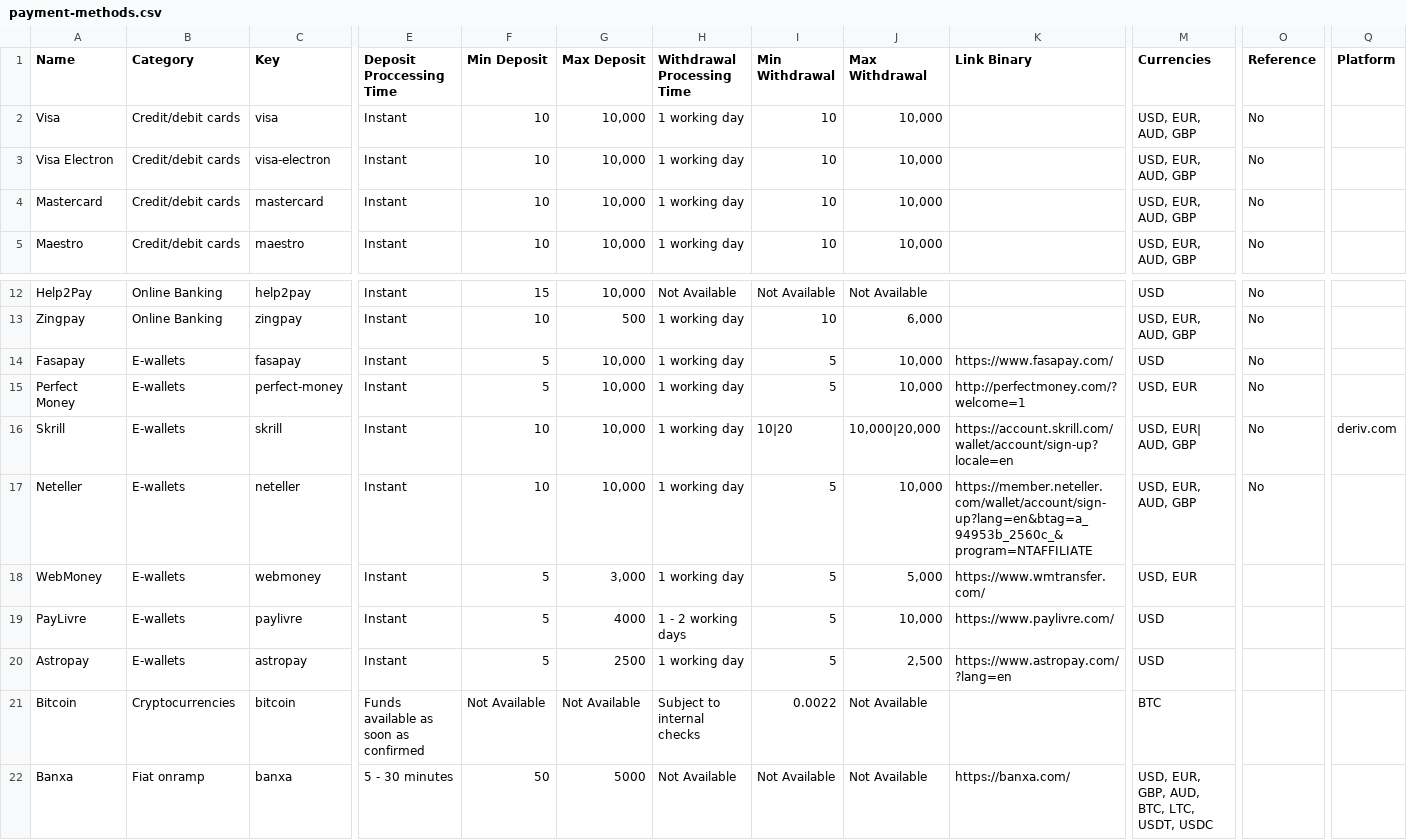
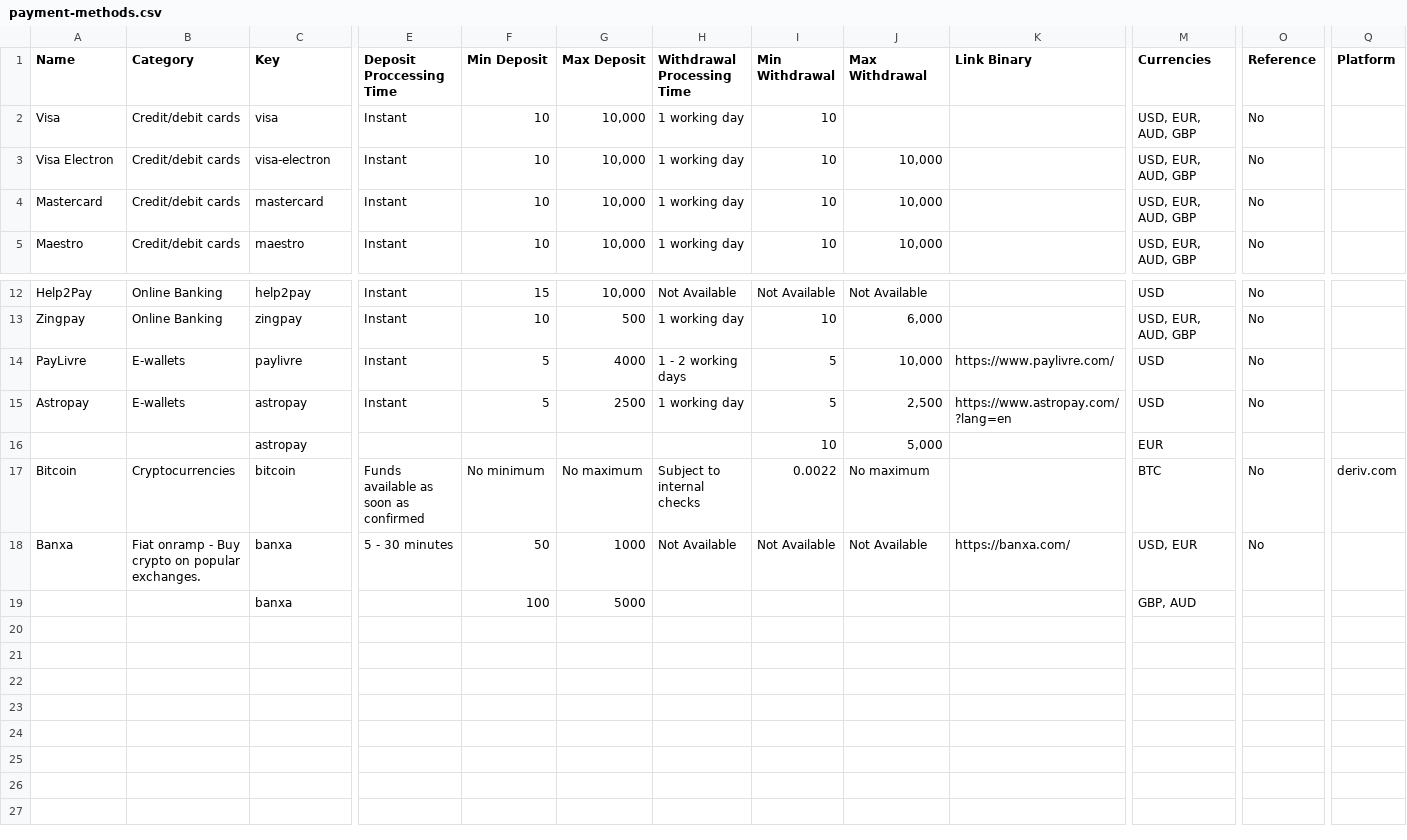
Before and after one commit to binary-com/deriv-com, a CSV file: scripts/data/payment-methods.csv, drawn as a sheet; only a part is shown, gaps mark what is left out; removed rows and columns are numbered as before the commit, all else as after; rows hold the shown columns only; the diff names each change by its address in the sheet, - before the commit and + after, or states it on an @@ line.

Commit message:
Chore: updated script approach on multiple entries from min-max withdrawal and deposits and currencies

```diff
--- a/scripts/data/payment-methods.csv
+++ b/scripts/data/payment-methods.csv
-J2 (Max Withdrawal): 10,000
+J2 (Max Withdrawal): (empty)
-row 14: Fasapay | E-wallets | fasapay | Instant | 5 | 10,000 | 1 working day | 5 | 10,000 | https://www.fasapay.com/ | USD | No
-row 15: Perfect Money | E-wallets | perfect-money | Instant | 5 | 10,000 | 1 working day | 5 | 10,000 | http://perfectmoney.com/?welcome=1 | USD, EUR | No
-row 16: Skrill | E-wallets | skrill | Instant | 10 | 10,000 | 1 working day | 10|20 | 10,000|20,000 | https://account.skrill.com/wallet/account/sign-up?locale=en | USD, EUR| AUD, GBP | No | deriv.com
-row 17: Neteller | E-wallets | neteller | Instant | 10 | 10,000 | 1 working day | 5 | 10,000 | https://member.neteller.com/wallet/account/sign-up?lang=en&btag=a_94953b_2560c_&program=NTAFFILIATE | USD, EUR, AUD, GBP | No
-row 18: WebMoney | E-wallets | webmoney | Instant | 5 | 3,000 | 1 working day | 5 | 5,000 | https://www.wmtransfer.com/ | USD, EUR
-O14:O15 (Reference): (empty)
+O14:O15 (Reference): No
+row 16:  |  | astropay |  |  |  |  | 10 | 5,000 |  | EUR
-F17 (Min Deposit): Not Available
+F17 (Min Deposit): No minimum
-G17 (Max Deposit): Not Available
+G17 (Max Deposit): No maximum
-J17 (Max Withdrawal): Not Available
+J17 (Max Withdrawal): No maximum
-O17:O18 (Reference): (empty)
+O17:O18 (Reference): No
-Q17 (Platform): (empty)
+Q17 (Platform): deriv.com
-B18 (Category): Fiat onramp
+B18 (Category): Fiat onramp - Buy crypto on popular exchanges.
-G18 (Max Deposit): 5000
+G18 (Max Deposit): 1000
-M18 (Currencies): USD, EUR, GBP, AUD, BTC, LTC, USDT, USDC
+M18 (Currencies): USD, EUR
+row 19:  |  | banxa |  | 100 | 5000 |  |  |  |  | GBP, AUD
```
Also changed, not shown: 2 other files.
